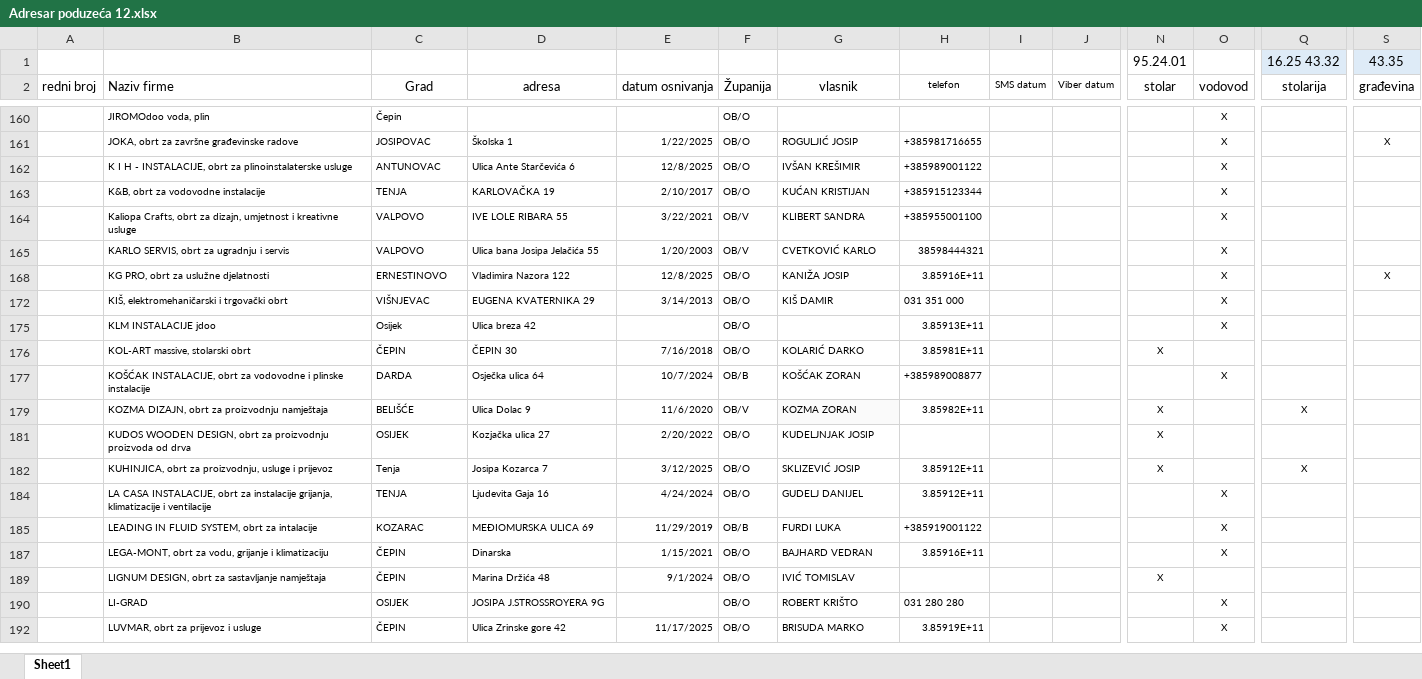
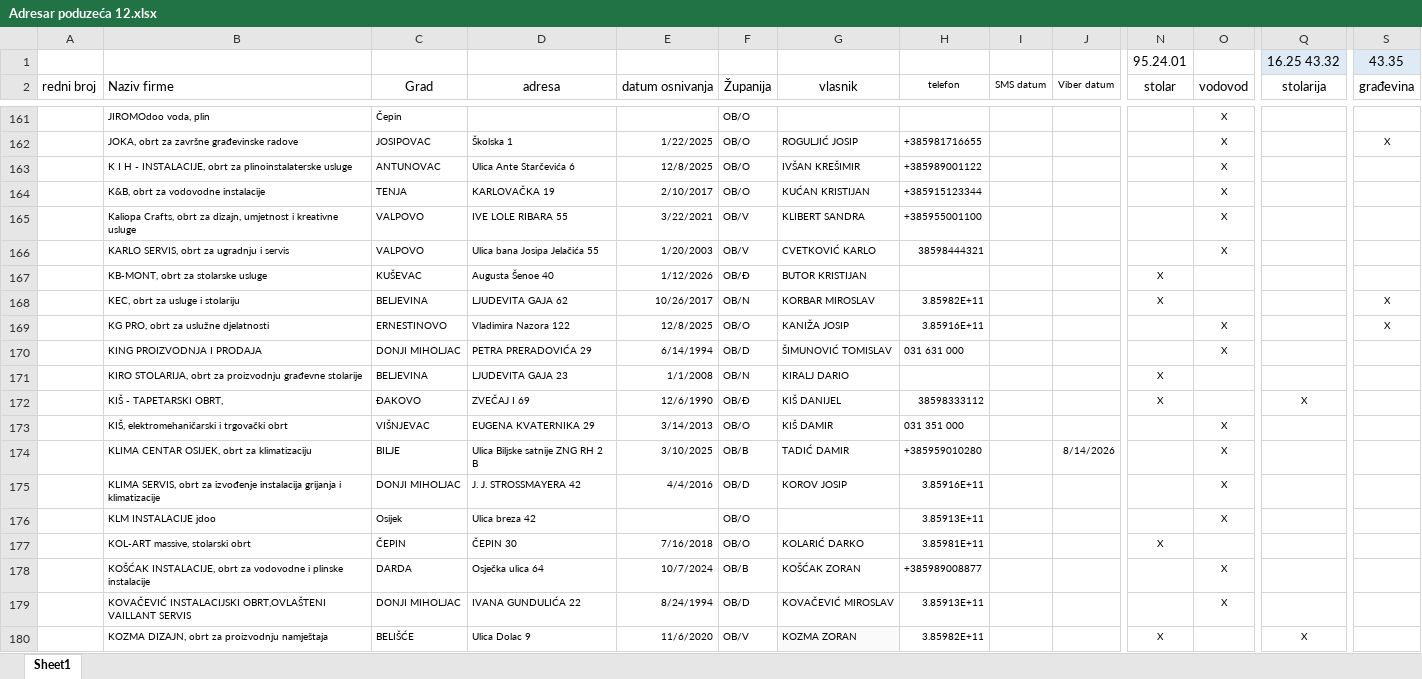
Before and after one commit to BetonOS4633/KalkulacijeGradjevina, an Excel workbook: Ostalo/Adresar poduzeća 12.xlsx, sheet Sheet1, drawn as a sheet; only a part is shown, gaps mark what is left out; the shorter side is filled out with more unchanged rows; values as stored, in another font and other column widths than the file's, no borders; table styles not drawn; rows hold the shown columns only; the diff covers the shown part only; the diff names each change by its address in the sheet, - before the commit and + after, or states it on an @@ line.

```diff
--- a/Ostalo/Adresar poduzeća 12.xlsx (sheet Sheet1)
+++ b/Ostalo/Adresar poduzeća 12.xlsx (sheet Sheet1)
@@ row 167 unhidden:  | KB-MONT, obrt za stolarske usluge | KUŠEVAC | Augusta Šenoe 40 | 1/12/2026 | OB/Đ | BUTOR KRISTIJAN |  |  |  | X @@
@@ row 168 unhidden:  | KEC, obrt za usluge i stolariju | BELJEVINA | LJUDEVITA GAJA 62 | 10/26/2017 | OB/N | KORBAR MIROSLAV | 3.85982E+11 |  |  | X |  |  | X @@
@@ row 170 unhidden:  | KING PROIZVODNJA I PRODAJA | DONJI MIHOLJAC | PETRA PRERADOVIĆA 29 | 6/14/1994 | OB/D | ŠIMUNOVIĆ TOMISLAV | 031 631 000 |  |  |  | X @@
@@ row 171 unhidden:  | KIRO STOLARIJA, obrt za proizvodnju građevne stolarije | BELJEVINA | LJUDEVITA GAJA 23 | 1/1/2008 | OB/N | KIRALJ DARIO |  |  |  | X @@
@@ row 172 unhidden:  | KIŠ - TAPETARSKI OBRT, | ĐAKOVO | ZVEČAJ I 69 | 12/6/1990 | OB/Đ | KIŠ DANIJEL | 38598333112 |  |  | X |  | X @@
@@ row 174 unhidden:  | KLIMA CENTAR OSIJEK, obrt za klimatizaciju | BILJE | Ulica Biljske satnije ZNG RH 2 B | 3/10/2025 | OB/B | TADIĆ DAMIR | +385959010280 |  | 8/14/2026 |  | X @@
@@ row 175 unhidden:  | KLIMA SERVIS, obrt za izvođenje instalacija grijanja i klimatizacije | DONJI MIHOLJAC | J. J. STROSSMAYERA 42 | 4/4/2016 | OB/D | KOROV JOSIP | 3.85916E+11 |  |  |  | X @@
@@ row 179 unhidden:  | KOVAČEVIĆ INSTALACIJSKI OBRT,OVLAŠTENI VAILLANT SERVIS | DONJI MIHOLJAC | IVANA GUNDULIĆA 22 | 8/24/1994 | OB/D | KOVAČEVIĆ MIROSLAV | 3.85913E+11 |  |  |  | X @@
```
Also changed, not shown: 3 added rows and 155 hidden or unhidden rows elsewhere in this sheet.
